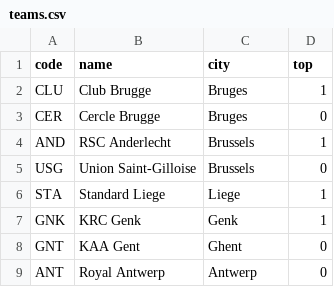
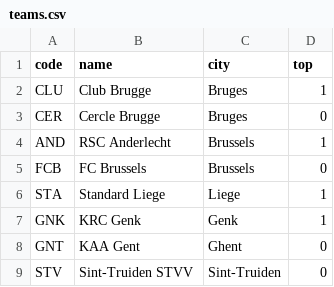
Before and after one commit to nkesericieu2025-arch/Jupyter-League-Fixture-Scheduling-, a CSV file: belgian_league/data/teams.csv, drawn as a sheet.

```diff
--- a/belgian_league/data/teams.csv
+++ b/belgian_league/data/teams.csv
@@ -4,3 +4,3 @@ CER,Cercle Brugge,Bruges,0
 AND,RSC Anderlecht,Brussels,1
-USG,Union Saint-Gilloise,Brussels,0
+FCB,FC Brussels,Brussels,0
 STA,Standard Liege,Liege,1
@@ -8,2 +8,2 @@ GNK,KRC Genk,Genk,1
 GNT,KAA Gent,Ghent,0
-ANT,Royal Antwerp,Antwerp,0
+STV,Sint-Truiden STVV,Sint-Truiden,0
```
Also changed, not shown: belgian_league/data/wishes_usecase.csv, belgian_league/results/usecase_schedule.csv, 21 other files.
